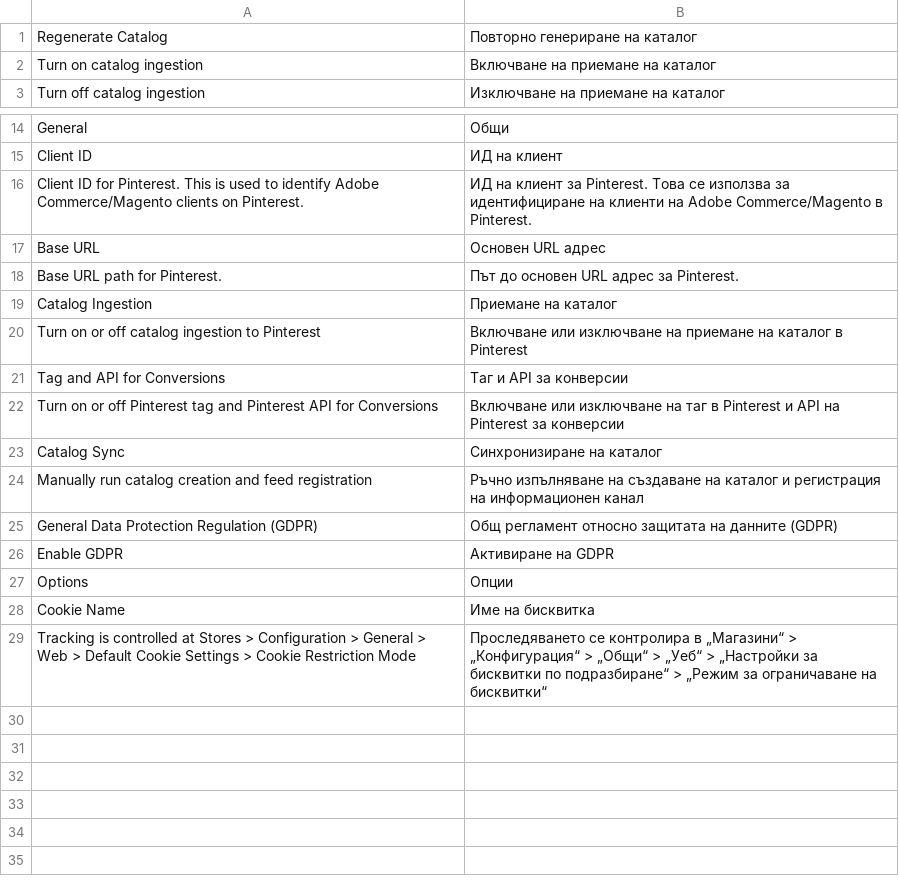
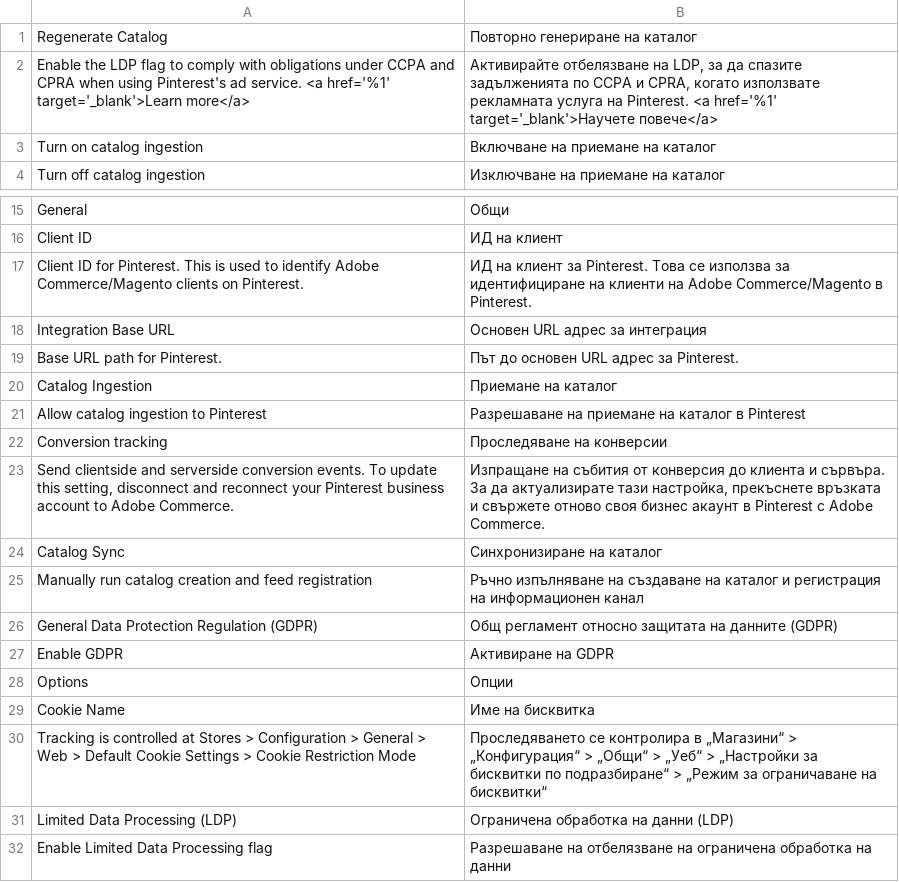
Before and after one commit to pinterest/pinterest-magento2-extension, a CSV file: i18n/bg_BG.csv, drawn as a sheet; only a part is shown, gaps mark what is left out; removed rows and columns are numbered as before the commit, all else as after; the diff names each change by its address in the sheet, - before the commit and + after, or states it on an @@ line.

```diff
--- a/i18n/bg_BG.csv
+++ b/i18n/bg_BG.csv
+row 2: Enable the LDP flag to comply with obligations under CCPA and CPRA when using Pinterest's ad service. <a href='%1' target='_blank'>Learn more</a> | Активирайте отбелязване на LDP, за да спазите задълженията по CCPA и CPRA, когато използвате рекламната услуга на Pinterest. <a href='%1' target='_blank'>Научете повече</a>
-row 17: Base URL | Основен URL адрес
+row 18: Integration Base URL | Основен URL адрес за интеграция
-row 20: Turn on or off catalog ingestion to Pinterest | Включване или изключване на приемане на каталог в Pinterest
-row 21: Tag and API for Conversions | Таг и API за конверсии
-row 22: Turn on or off Pinterest tag and Pinterest API for Conversions | Включване или изключване на таг в Pinterest и API на Pinterest за конверсии
+row 21: Allow catalog ingestion to Pinterest | Разрешаване на приемане на каталог в Pinterest
+row 22: Conversion tracking | Проследяване на конверсии
+row 23: Send clientside and serverside conversion events. To update this setting, disconnect and reconnect your Pinterest business account to Adobe Commerce. | Изпращане на събития от конверсия до клиента и сървъра. За да актуализирате тази настройка, прекъснете връзката и свържете отново своя бизнес акаунт в Pinterest с Adobe Commerce.
+row 31: Limited Data Processing (LDP) | Ограничена обработка на данни (LDP)
+row 32: Enable Limited Data Processing flag | Разрешаване на отбелязване на ограничена обработка на данни
```
Also changed, not shown: i18n/ar_EG.csv, i18n/es_MX.csv, 54 other files.
